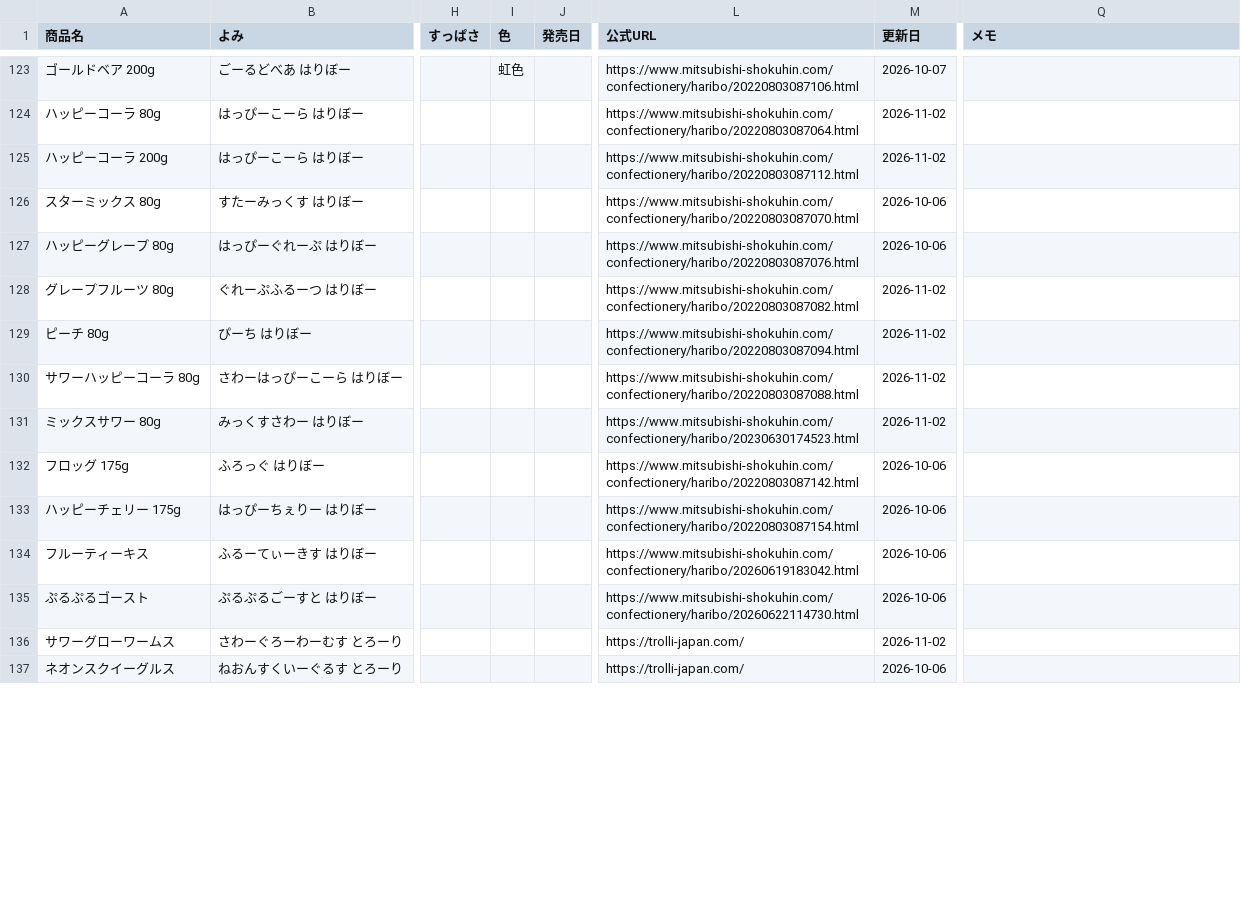
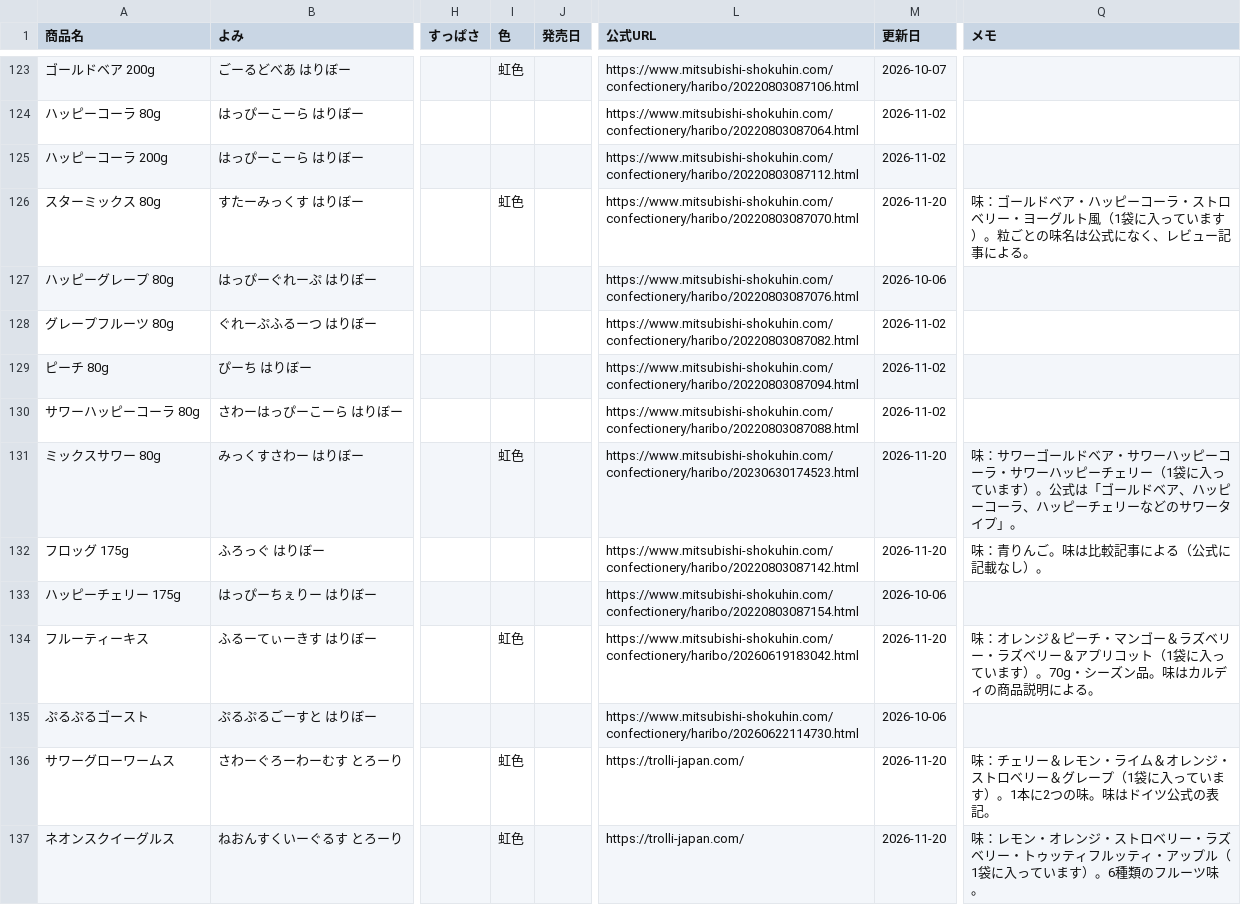
Before and after one commit to hatohat/gumilog, a CSV file: catalog.csv, drawn as a sheet; only a part is shown, gaps mark what is left out; the diff covers the shown part only; the diff names each change by its address in the sheet, - before the commit and + after, or states it on an @@ line.

```diff
--- a/catalog.csv
+++ b/catalog.csv
-I126 (色): (empty)
+I126 (色): 虹色
-M126 (更新日): 2026-10-06
+M126 (更新日): 2026-11-20
-Q126 (メモ): (empty)
+Q126 (メモ): 味：ゴールドベア・ハッピーコーラ・ストロベリー・ヨーグルト風（1袋に入っています）。粒ごとの味名は公式になく、レビュー記事による。
-I131 (色): (empty)
+I131 (色): 虹色
-M131 (更新日): 2026-11-02
+M131 (更新日): 2026-11-20
-Q131 (メモ): (empty)
+Q131 (メモ): 味：サワーゴールドベア・サワーハッピーコーラ・サワーハッピーチェリー（1袋に入っています）。公式は「ゴールドベア、ハッピーコーラ、ハッピーチェリーなどのサワータイプ」。
-M132 (更新日): 2026-10-06
+M132 (更新日): 2026-11-20
-Q132 (メモ): (empty)
+Q132 (メモ): 味：青りんご。味は比較記事による（公式に記載なし）。
-I134 (色): (empty)
+I134 (色): 虹色
-M134 (更新日): 2026-10-06
+M134 (更新日): 2026-11-20
-Q134 (メモ): (empty)
+Q134 (メモ): 味：オレンジ＆ピーチ・マンゴー＆ラズベリー・ラズベリー＆アプリコット（1袋に入っています）。70g・シーズン品。味はカルディの商品説明による。
-I136:I137 (色): (empty)
+I136:I137 (色): 虹色
-M136 (更新日): 2026-11-02
+M136 (更新日): 2026-11-20
-Q136 (メモ): (empty)
+Q136 (メモ): 味：チェリー＆レモン・ライム＆オレンジ・ストロベリー＆グレープ（1袋に入っています）。1本に2つの味。味はドイツ公式の表記。
-M137 (更新日): 2026-10-06
+M137 (更新日): 2026-11-20
-Q137 (メモ): (empty)
+Q137 (メモ): 味：レモン・オレンジ・ストロベリー・ラズベリー・トゥッティフルッティ・アップル（1袋に入っています）。6種類のフルーツ味。
```
Also changed, not shown: 78 edited cells elsewhere in this file, 2 other files.
